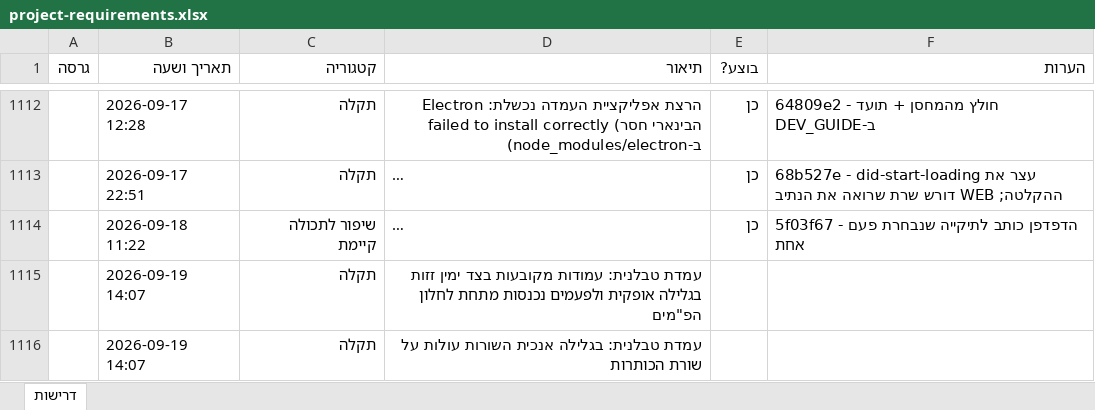
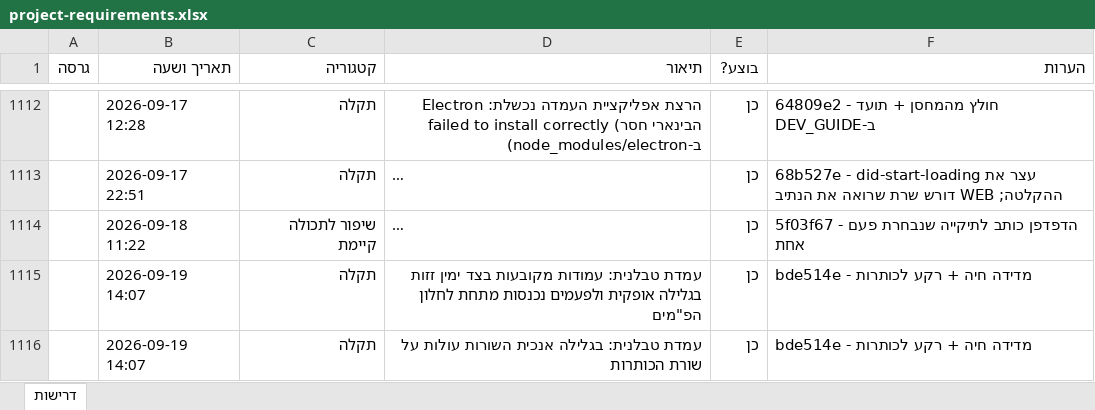
Before and after one commit to levori119/skyboard, an Excel workbook: project-requirements.xlsx, sheet דרישות, drawn as a sheet; only a part is shown, gaps mark what is left out; long unchanged cells end in …; values as stored, in another font and other column widths than the file's, no borders; the diff names each change by its address in the sheet, - before the commit and + after, or states it on an @@ line.

```diff
--- a/project-requirements.xlsx (sheet דרישות)
+++ b/project-requirements.xlsx (sheet דרישות)
-E1115:E1116 (בוצע?): (empty)
+E1115:E1116 (בוצע?): כן
-F1115:F1116 (הערות): (empty)
+F1115:F1116 (הערות): bde514e - מדידה חיה + רקע לכותרות
```
